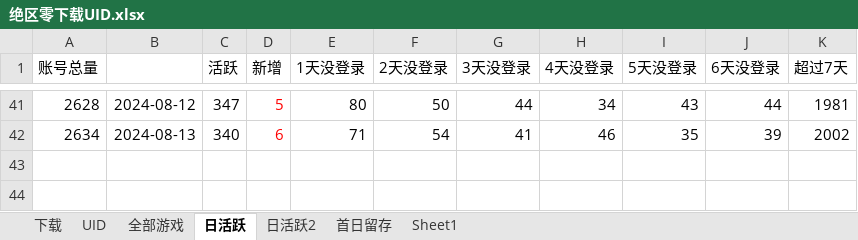
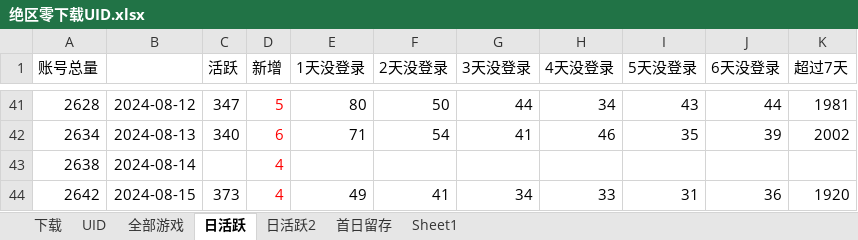
Before and after one commit to zq56745674/HSR_DATA_SERVER, an Excel workbook: doc/绝区零下载UID.xlsx, sheet 日活跃, drawn as a sheet; only a part is shown, gaps mark what is left out; values as stored, in another font and other column widths than the file's, no borders; charts and pictures not drawn; the diff names each change by its address in the sheet, - before the commit and + after, or states it on an @@ line.

```diff
--- a/doc/绝区零下载UID.xlsx (sheet 日活跃)
+++ b/doc/绝区零下载UID.xlsx (sheet 日活跃)
+row 43: 2638 | 2024-08-14 |  | 4
+row 44: 2642 | 2024-08-15 | 373 | 4 | 49 | 41 | 34 | 33 | 31 | 36 | 1920
```
Also changed, not shown: sheet 日活跃2, charts or pictures, 1 other file.
